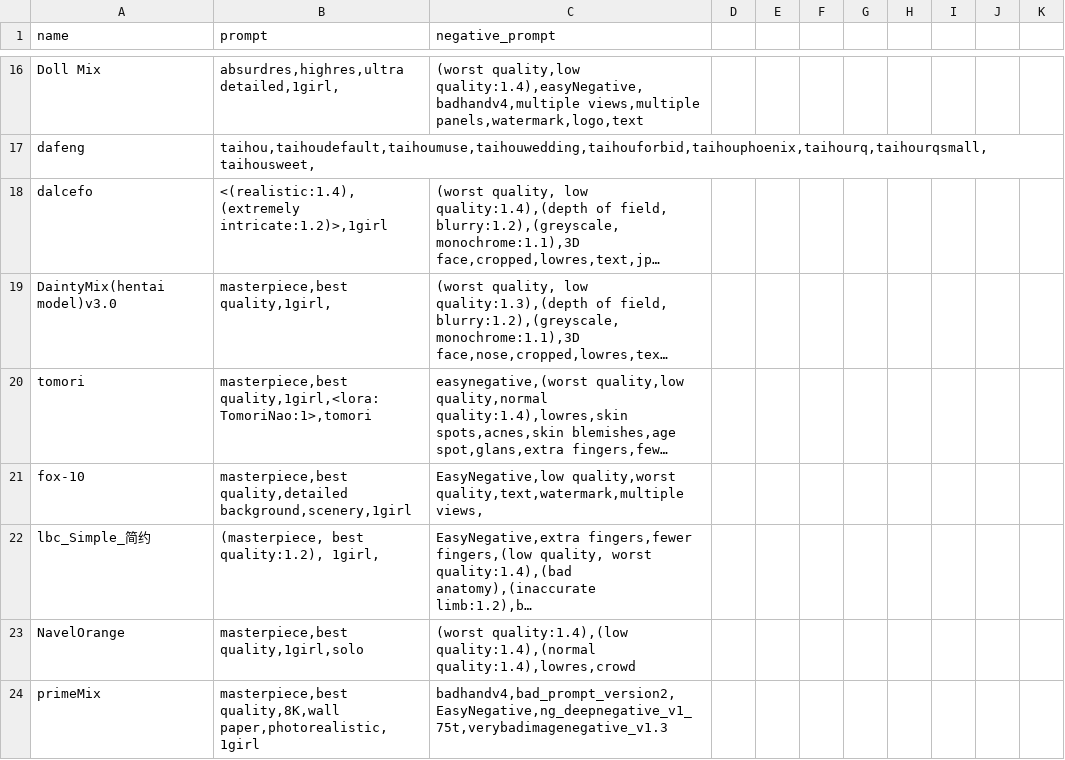
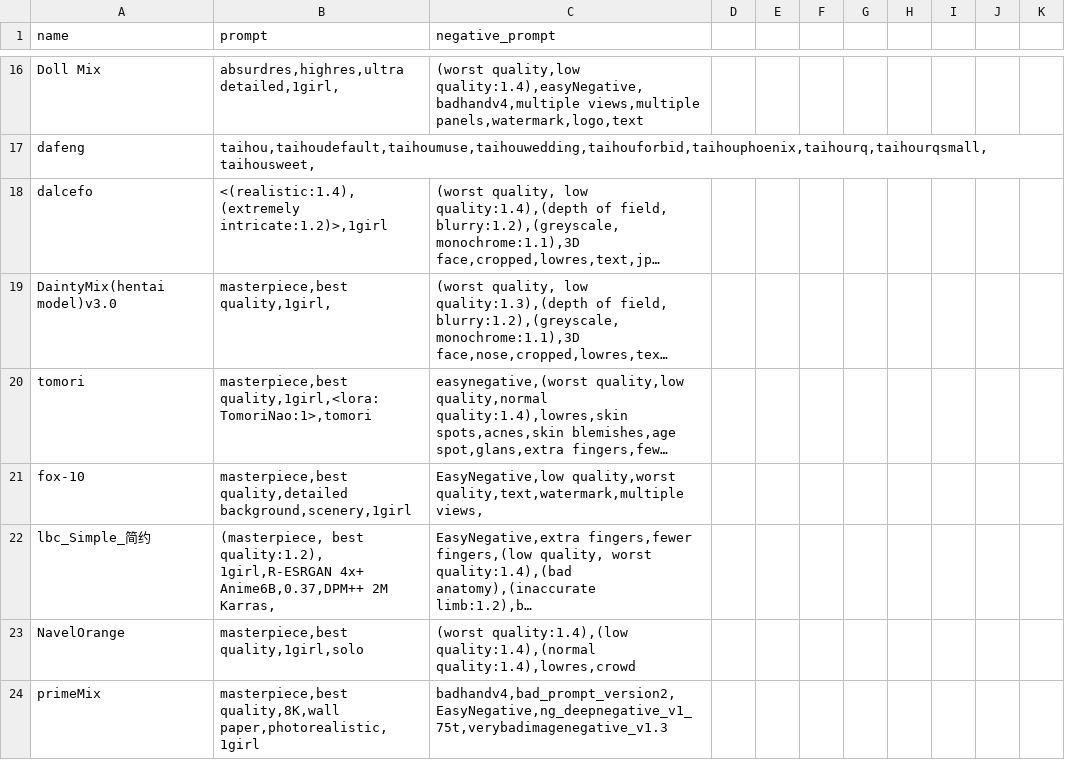
Before and after one commit to Heptoginseng/sd-configs, a CSV file: dist/styles.csv, drawn as a sheet; only a part is shown, gaps mark what is left out; long unchanged cells end in …; the diff names each change by its address in the sheet, - before the commit and + after, or states it on an @@ line.

Commit message:
Update styles.csv

```diff
--- a/dist/styles.csv
+++ b/dist/styles.csv
-B22 (prompt): …best quality:1.2), 1girl,
+B22 (prompt): …best quality:1.2), 1girl,R-ESRGAN 4x+ Anime6B,0.37,DPM++ 2M Karras,
```
